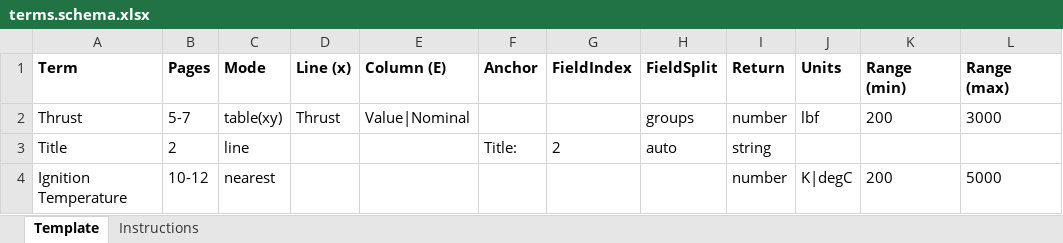
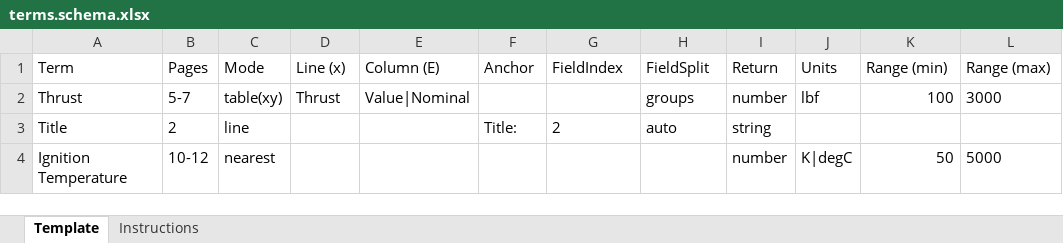
Before and after one commit to wodsyfounder-dotcom/PDF_Scanner, an Excel workbook: user_inputs/terms.schema.xlsx, sheet Template, drawn as a sheet; values as stored, in another font and other column widths than the file's, no borders; conditional formats not drawn; the diff names each change by its address in the sheet, - before the commit and + after, or states it on an @@ line.

```diff
--- a/user_inputs/terms.schema.xlsx (sheet Template)
+++ b/user_inputs/terms.schema.xlsx (sheet Template)
-A1:L1 bold: on
+A1:L1 bold: off
-K2 (Range (min)): 200
+K2 (Range (min)): 100
-K4 (Range (min)): 200
+K4 (Range (min)): 50
```
Also changed, not shown: sheet Instructions, 10 other files.
